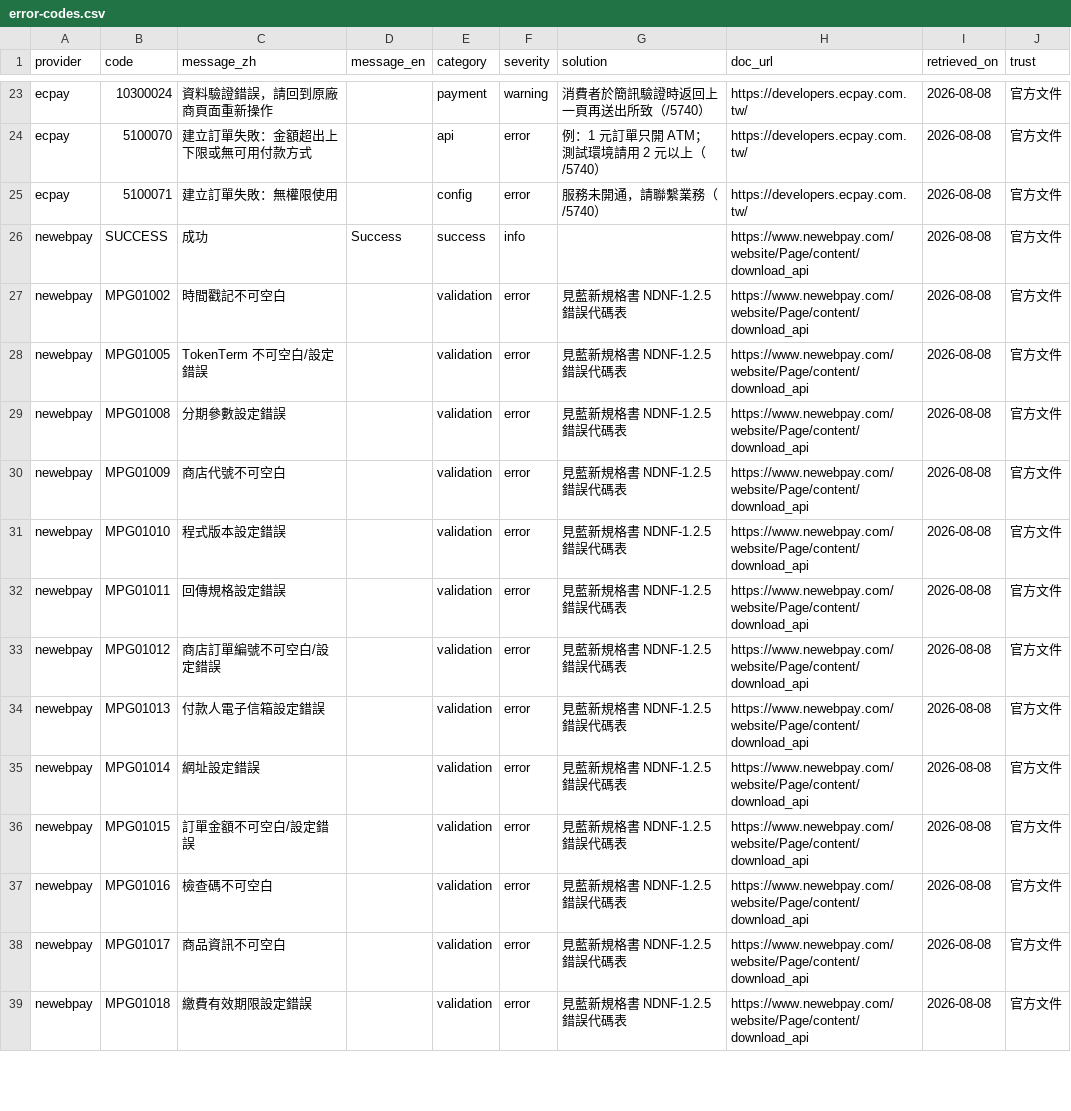
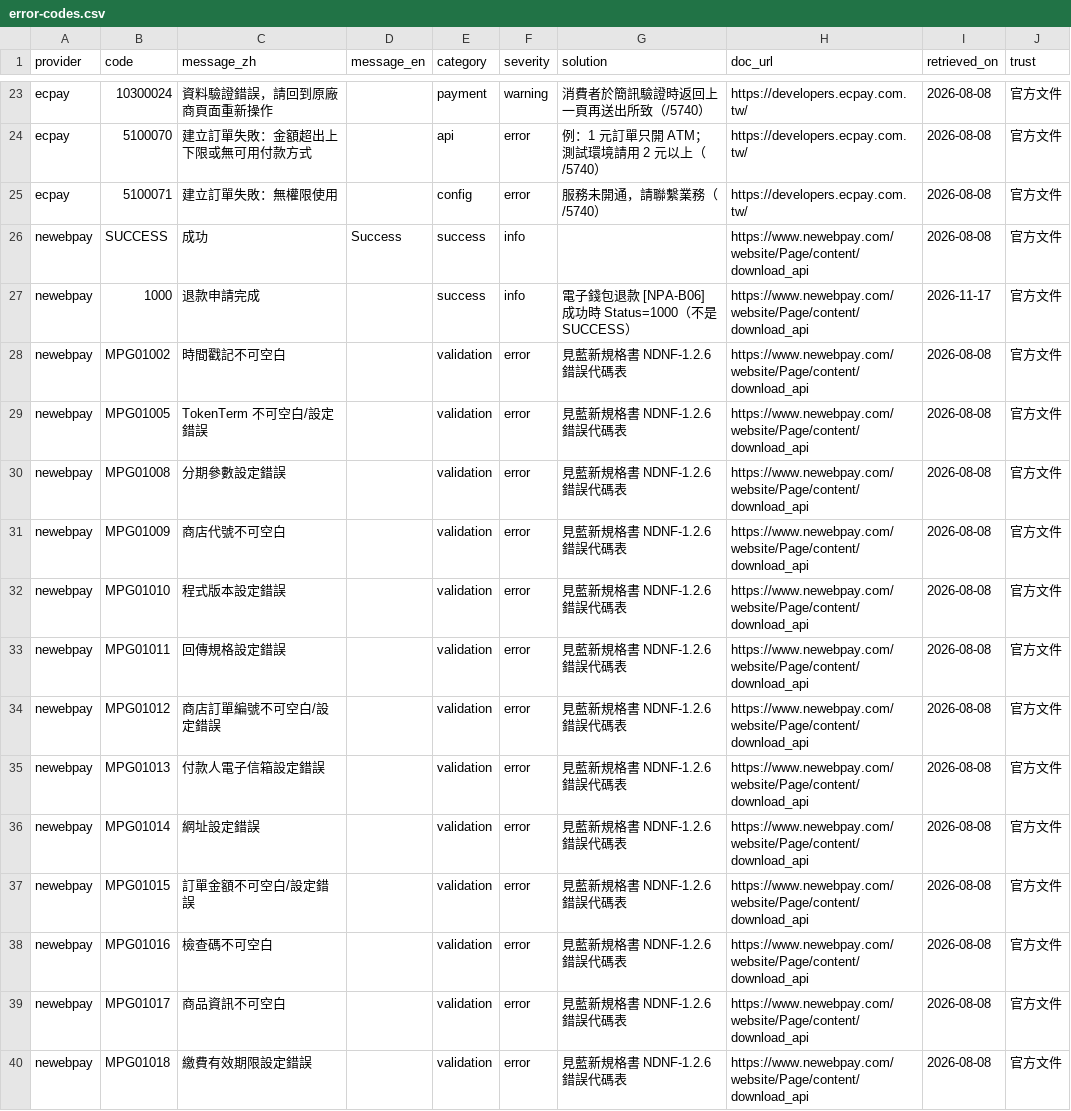
Before and after one commit to Moksa1123/taiwan-ecommerce-toolkit, a CSV file: taiwan-payment/data/error-codes.csv, drawn as a sheet; only a part is shown, gaps mark what is left out; the diff covers the shown part only.

```diff
--- a/taiwan-payment/data/error-codes.csv
+++ b/taiwan-payment/data/error-codes.csv
@@ -26,14 +26,15 @@ ecpay,5100071,建立訂單失敗：無權限使用,,config,error,服務未開通
 newebpay,SUCCESS,成功,Success,success,info,,https://www.newebpay.com/website/Page/content/download_api,2026-08-08,官方文件
-newebpay,MPG01002,時間戳記不可空白,,validation,error,見藍新規格書 NDNF-1.2.5 錯誤代碼表,https://www.newebpay.com/website/Page/content/download_api,2026-08-08,官方文件
-newebpay,MPG01005,TokenTerm 不可空白/設定錯誤,,validation,error,見藍新規格書 NDNF-1.2.5 錯誤代碼表,https://www.newebpay.com/website/Page/content/download_api,2026-08-08,官方文件
-newebpay,MPG01008,分期參數設定錯誤,,validation,error,見藍新規格書 NDNF-1.2.5 錯誤代碼表,https://www.newebpay.com/website/Page/content/download_api,2026-08-08,官方文件
-newebpay,MPG01009,商店代號不可空白,,validation,error,見藍新規格書 NDNF-1.2.5 錯誤代碼表,https://www.newebpay.com/website/Page/content/download_api,2026-08-08,官方文件
-newebpay,MPG01010,程式版本設定錯誤,,validation,error,見藍新規格書 NDNF-1.2.5 錯誤代碼表,https://www.newebpay.com/website/Page/content/download_api,2026-08-08,官方文件
-newebpay,MPG01011,回傳規格設定錯誤,,validation,error,見藍新規格書 NDNF-1.2.5 錯誤代碼表,https://www.newebpay.com/website/Page/content/download_api,2026-08-08,官方文件
-newebpay,MPG01012,商店訂單編號不可空白/設定錯誤,,validation,error,見藍新規格書 NDNF-1.2.5 錯誤代碼表,https://www.newebpay.com/website/Page/content/download_api,2026-08-08,官方文件
-newebpay,MPG01013,付款人電子信箱設定錯誤,,validation,error,見藍新規格書 NDNF-1.2.5 錯誤代碼表,https://www.newebpay.com/website/Page/content/download_api,2026-08-08,官方文件
-newebpay,MPG01014,網址設定錯誤,,validation,error,見藍新規格書 NDNF-1.2.5 錯誤代碼表,https://www.newebpay.com/website/Page/content/download_api,2026-08-08,官方文件
-newebpay,MPG01015,訂單金額不可空白/設定錯誤,,validation,error,見藍新規格書 NDNF-1.2.5 錯誤代碼表,https://www.newebpay.com/website/Page/content/download_api,2026-08-08,官方文件
-newebpay,MPG01016,檢查碼不可空白,,validation,error,見藍新規格書 NDNF-1.2.5 錯誤代碼表,https://www.newebpay.com/website/Page/content/download_api,2026-08-08,官方文件
-newebpay,MPG01017,商品資訊不可空白,,validation,error,見藍新規格書 NDNF-1.2.5 錯誤代碼表,https://www.newebpay.com/website/Page/content/download_api,2026-08-08,官方文件
-newebpay,MPG01018,繳費有效期限設定錯誤,,validation,error,見藍新規格書 NDNF-1.2.5 錯誤代碼表,https://www.newebpay.com/website/Page/content/download_api,2026-08-08,官方文件
+newebpay,1000,退款申請完成,,success,info,電子錢包退款 [NPA-B06] 成功時 Status=1000（不是 SUCCESS）,https://www.newebpay.com/website/Page/content/download_api,2026-11-17,官方文件
+newebpay,MPG01002,時間戳記不可空白,,validation,error,見藍新規格書 NDNF-1.2.6 錯誤代碼表,https://www.newebpay.com/website/Page/content/download_api,2026-08-08,官方文件
+newebpay,MPG01005,TokenTerm 不可空白/設定錯誤,,validation,error,見藍新規格書 NDNF-1.2.6 錯誤代碼表,https://www.newebpay.com/website/Page/content/download_api,2026-08-08,官方文件
+newebpay,MPG01008,分期參數設定錯誤,,validation,error,見藍新規格書 NDNF-1.2.6 錯誤代碼表,https://www.newebpay.com/website/Page/content/download_api,2026-08-08,官方文件
+newebpay,MPG01009,商店代號不可空白,,validation,error,見藍新規格書 NDNF-1.2.6 錯誤代碼表,https://www.newebpay.com/website/Page/content/download_api,2026-08-08,官方文件
+newebpay,MPG01010,程式版本設定錯誤,,validation,error,見藍新規格書 NDNF-1.2.6 錯誤代碼表,https://www.newebpay.com/website/Page/content/download_api,2026-08-08,官方文件
+newebpay,MPG01011,回傳規格設定錯誤,,validation,error,見藍新規格書 NDNF-1.2.6 錯誤代碼表,https://www.newebpay.com/website/Page/content/download_api,2026-08-08,官方文件
+newebpay,MPG01012,商店訂單編號不可空白/設定錯誤,,validation,error,見藍新規格書 NDNF-1.2.6 錯誤代碼表,https://www.newebpay.com/website/Page/content/download_api,2026-08-08,官方文件
+newebpay,MPG01013,付款人電子信箱設定錯誤,,validation,error,見藍新規格書 NDNF-1.2.6 錯誤代碼表,https://www.newebpay.com/website/Page/content/download_api,2026-08-08,官方文件
+newebpay,MPG01014,網址設定錯誤,,validation,error,見藍新規格書 NDNF-1.2.6 錯誤代碼表,https://www.newebpay.com/website/Page/content/download_api,2026-08-08,官方文件
+newebpay,MPG01015,訂單金額不可空白/設定錯誤,,validation,error,見藍新規格書 NDNF-1.2.6 錯誤代碼表,https://www.newebpay.com/website/Page/content/download_api,2026-08-08,官方文件
+newebpay,MPG01016,檢查碼不可空白,,validation,error,見藍新規格書 NDNF-1.2.6 錯誤代碼表,https://www.newebpay.com/website/Page/content/download_api,2026-08-08,官方文件
+newebpay,MPG01017,商品資訊不可空白,,validation,error,見藍新規格書 NDNF-1.2.6 錯誤代碼表,https://www.newebpay.com/website/Page/content/download_api,2026-08-08,官方文件
+newebpay,MPG01018,繳費有效期限設定錯誤,,validation,error,見藍新規格書 NDNF-1.2.6 錯誤代碼表,https://www.newebpay.com/website/Page/content/download_api,2026-08-08,官方文件
```
Also changed, not shown: 110 edited cells elsewhere in this file, taiwan-payment/data/field-mappings.csv, taiwan-payment/data/payment-methods.csv, 11 other files.
